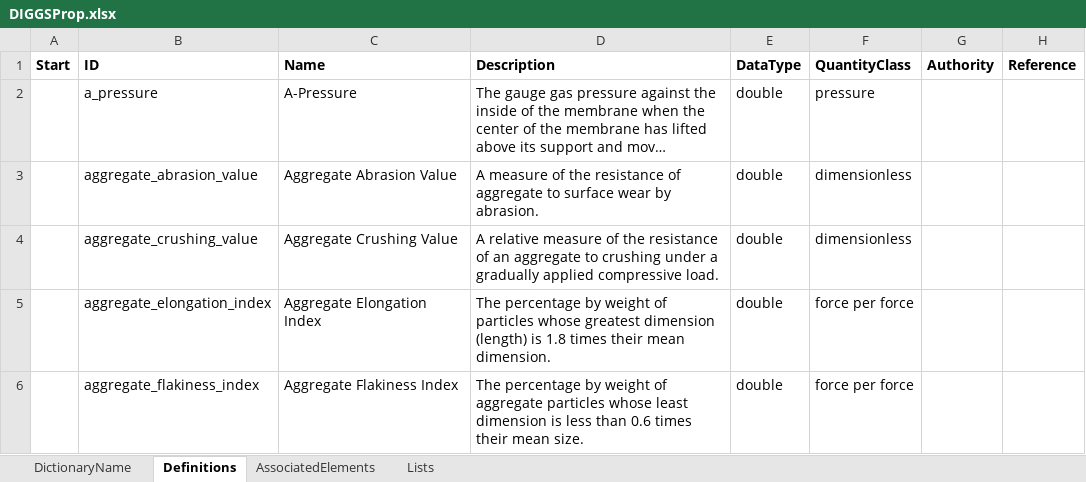
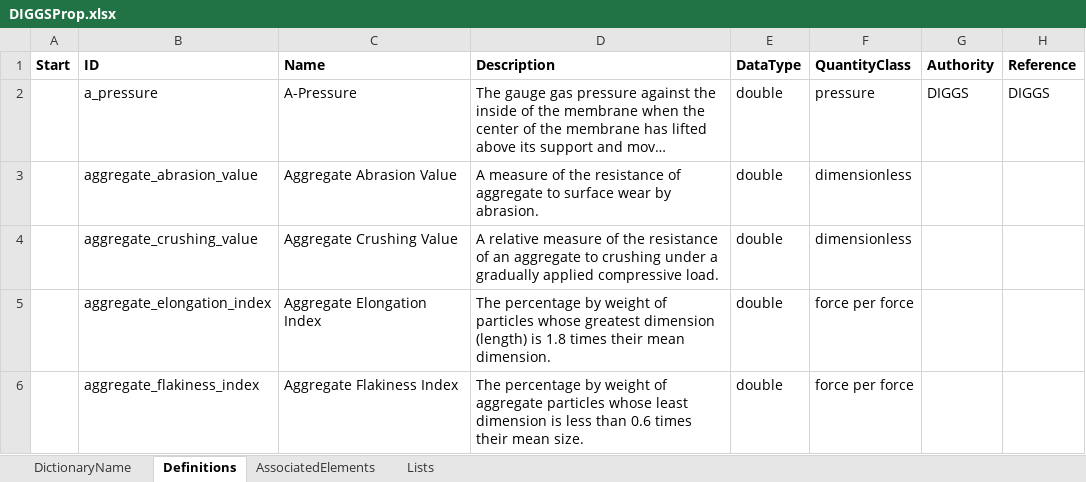
Before and after one commit to DIGGSml/def, an Excel workbook: Codelist Excel Files and Conversion Templates to XML/DIGGSProp.xlsx, sheet Definitions, drawn as a sheet; only a part is shown; long unchanged cells end in …; values as stored, in another font and other column widths than the file's, no borders; table styles not drawn; the diff names each change by its address in the sheet, - before the commit and + after, or states it on an @@ line.

Commit message:
Update DIGGSProp.xlsx

```diff
--- a/Codelist Excel Files and Conversion Templates to XML/DIGGSProp.xlsx (sheet Definitions)
+++ b/Codelist Excel Files and Conversion Templates to XML/DIGGSProp.xlsx (sheet Definitions)
-G2 (Authority): (empty)
+G2 (Authority): DIGGS
-H2 (Reference): (empty)
+H2 (Reference): DIGGS
```
